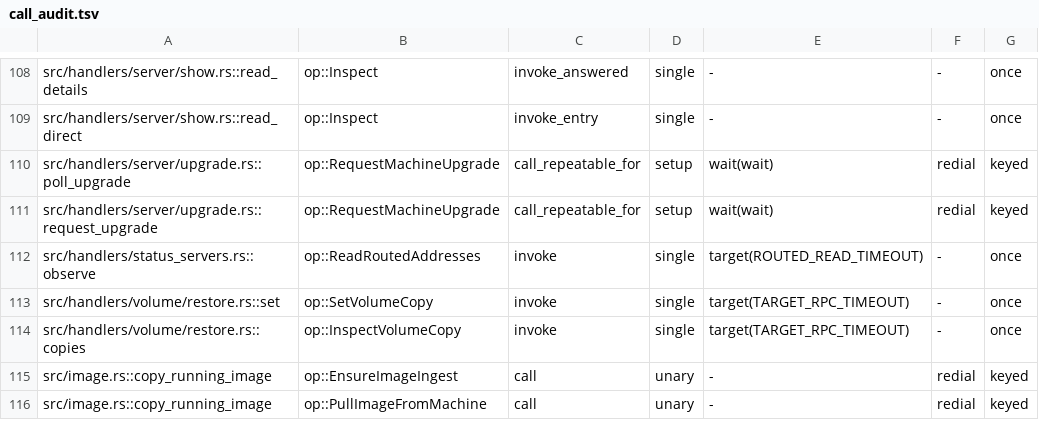
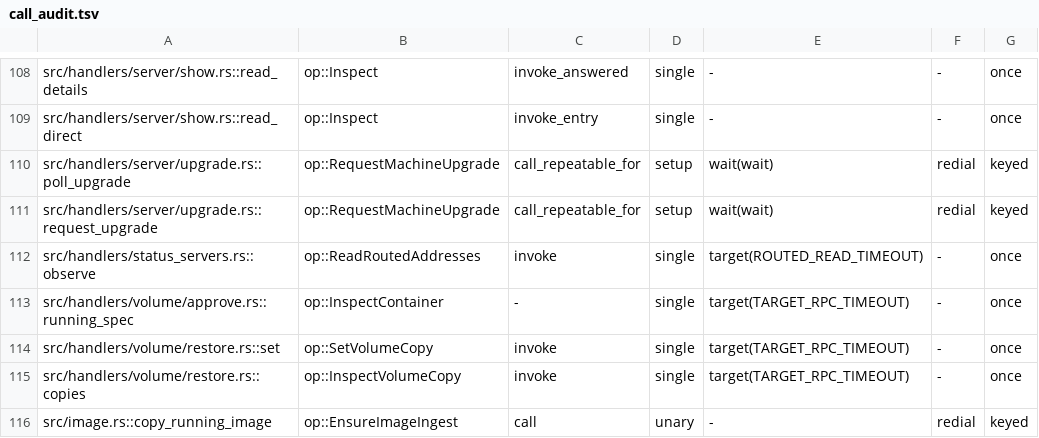
Before and after one commit to getployz/ployz, a TSV file: core/crates/ployz/src/cluster/call_audit.tsv, drawn as a sheet; only a part is shown, gaps mark what is left out; the shorter side is filled out with more unchanged rows.

Commit message:
Catalog the Move's question, its new call site and its refusals
volume move now asks before a Device signs, so the command catalog classes it
depends rather than never. Its InspectContainer call site gets its audit row.
Under enforcement an Operator's Writer start or cut without a Move approval is
refused naming ployz.volume.approval.v1, so the authorization catalog says so,
with a unit test proving the cut. The CLI's run body carries the signed start
spec, which the operation parity test now claims beside the approval.

```diff
--- a/core/crates/ployz/src/cluster/call_audit.tsv
+++ b/core/crates/ployz/src/cluster/call_audit.tsv
@@ -112,2 +112,3 @@ src/handlers/server/upgrade.rs::request_upgrade	op::RequestMachineUpgrade	call_r
 src/handlers/status_servers.rs::observe	op::ReadRoutedAddresses	invoke	single	target(ROUTED_READ_TIMEOUT)	-	once
+src/handlers/volume/approve.rs::running_spec	op::InspectContainer	-	single	target(TARGET_RPC_TIMEOUT)	-	once
 src/handlers/volume/restore.rs::set	op::SetVolumeCopy	invoke	single	target(TARGET_RPC_TIMEOUT)	-	once
```
Also changed, not shown: 7 other files.
